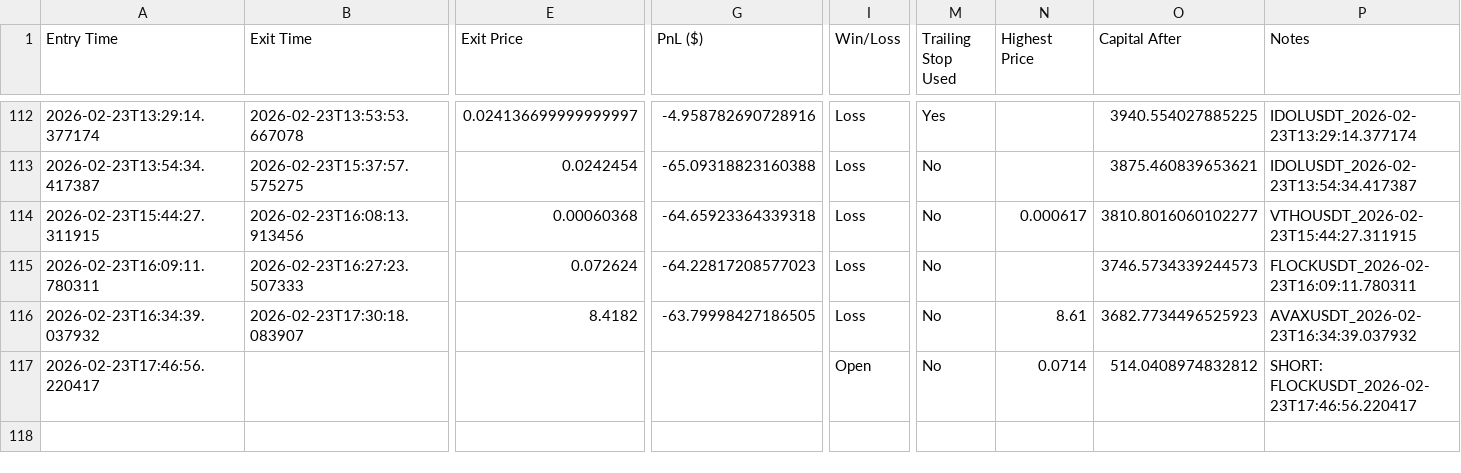
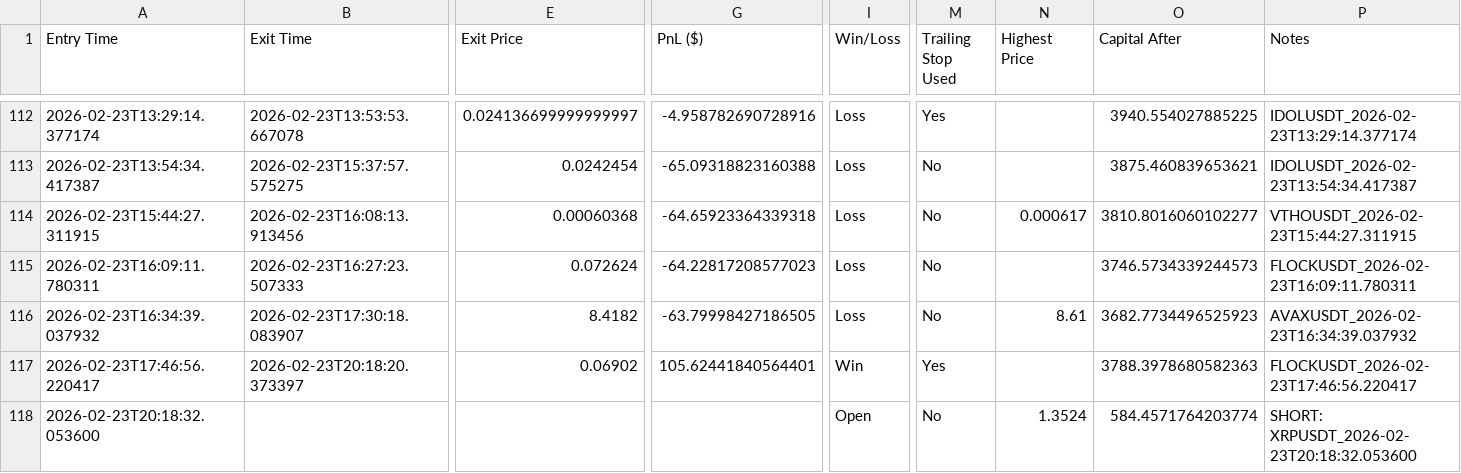
Before and after one commit to nick353/Clawdbot-save, a CSV file: data/trade-log.csv, drawn as a sheet; only a part is shown, gaps mark what is left out; rows hold the shown columns only; the diff covers the shown part only; the diff names each change by its address in the sheet, - before the commit and + after, or states it on an @@ line.

```diff
--- a/data/trade-log.csv
+++ b/data/trade-log.csv
-B117 (Exit Time): (empty)
+B117 (Exit Time): 2026-02-23T20:18:20.373397
-E117 (Exit Price): (empty)
+E117 (Exit Price): 0.06902
-G117 (PnL ($)): (empty)
+G117 (PnL ($)): 105.62441840564401
-I117 (Win/Loss): Open
+I117 (Win/Loss): Win
-M117 (Trailing Stop Used): No
+M117 (Trailing Stop Used): Yes
-N117 (Highest Price): 0.0714
+N117 (Highest Price): (empty)
-O117 (Capital After): 514.0408974832812
+O117 (Capital After): 3788.3978680582363
-P117 (Notes): SHORT: FLOCKUSDT_2026-02-23T17:46:56.220417
+P117 (Notes): FLOCKUSDT_2026-02-23T17:46:56.220417
+row 118: 2026-02-23T20:18:32.053600 |  |  |  | Open | No | 1.3524 | 584.4571764203774 | SHORT: XRPUSDT_2026-02-23T20:18:32.053600
```
Also changed, not shown: 3 edited cells elsewhere in this file, 4 other files.
